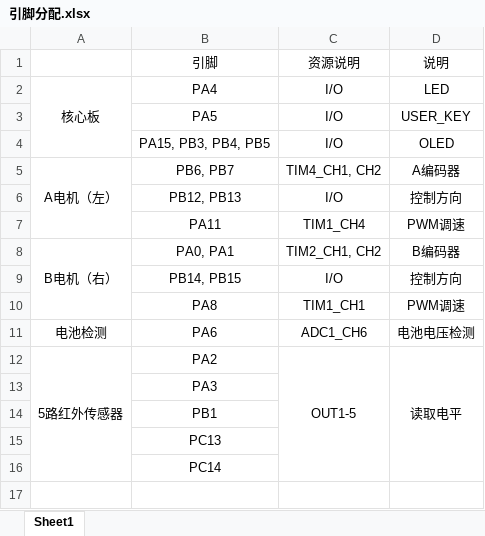
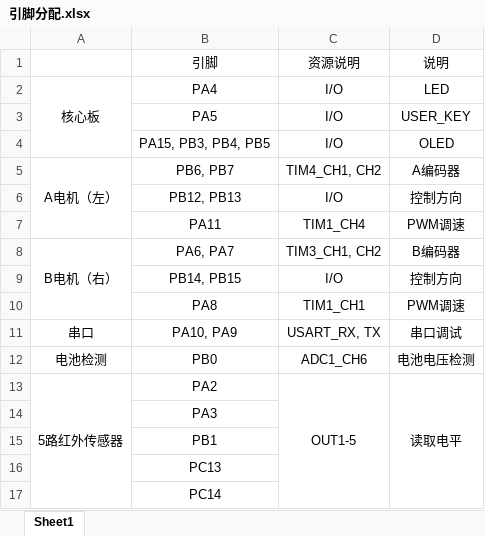
Before and after one commit to linyuanjiankou/STM32-AutoTrace-Car, an Excel workbook: Doc/引脚分配.xlsx, sheet Sheet1, drawn as a sheet; values as stored, in another font and other column widths than the file's, no borders; addresses are those after the commit; the diff names each change by its address in the sheet, - before the commit and + after, or states it on an @@ line.

Commit message:
Add usart pins for test & Modify adc and TIM configs

```diff
--- a/Doc/引脚分配.xlsx (sheet Sheet1)
+++ b/Doc/引脚分配.xlsx (sheet Sheet1)
-B8: PA0, PA1
+B8: PA6, PA7
-C8: TIM2_CH1, CH2
+C8: TIM3_CH1, CH2
+row 11: 串口 | PA10, PA9 | USART_RX, TX | 串口调试
-B12: PA6
+B12: PB0
```
Also changed, not shown: 13 other files.
